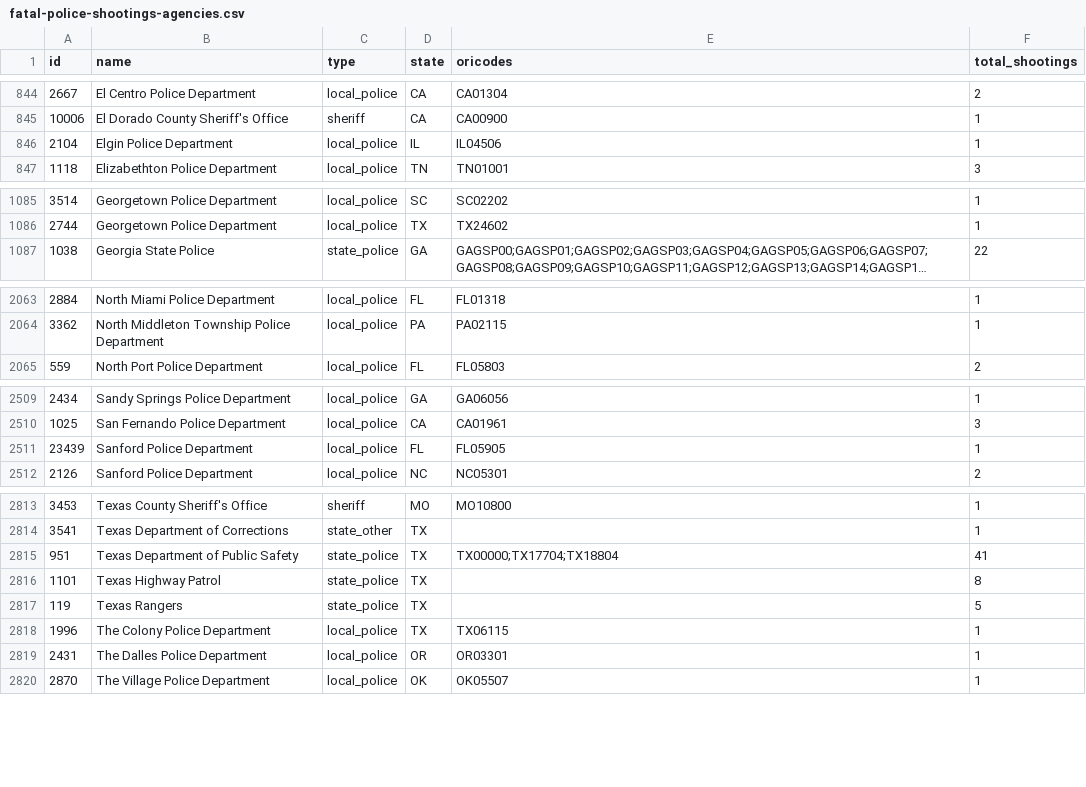
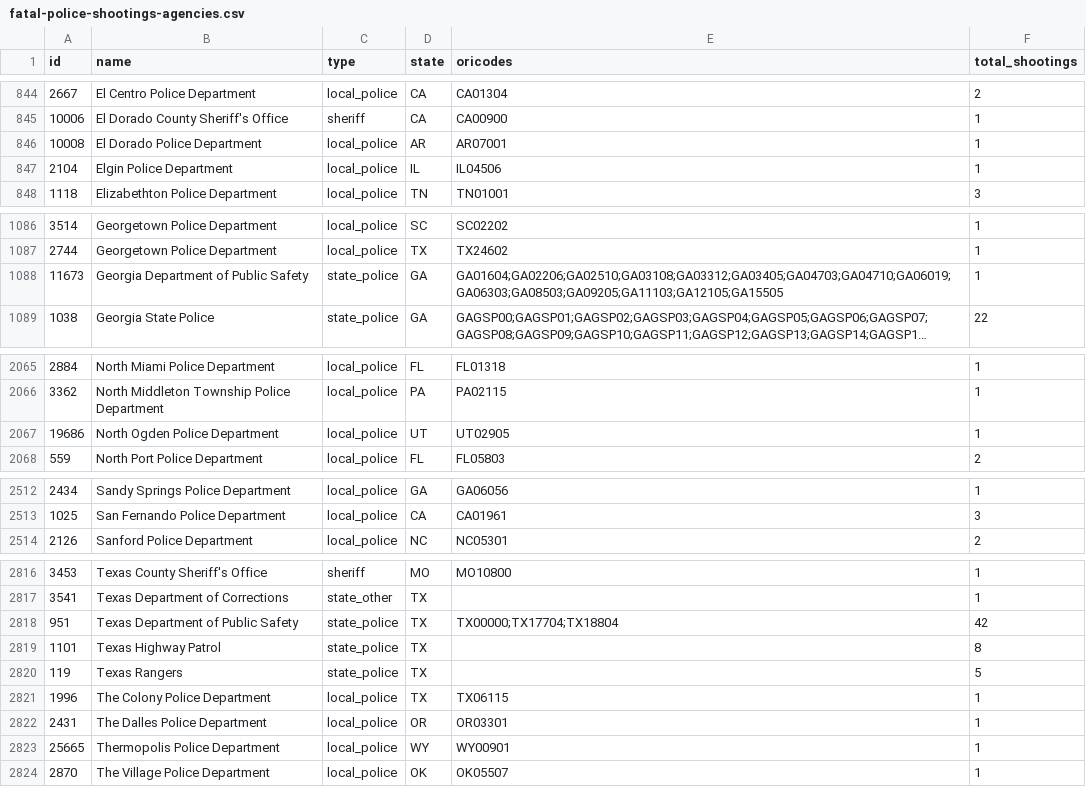
Before and after one commit to washingtonpost/data-police-shootings, a CSV file: v2/fatal-police-shootings-agencies.csv, drawn as a sheet; only a part is shown, gaps mark what is left out; long unchanged cells end in …; removed rows and columns are numbered as before the commit, all else as after; the diff covers the shown part only; the diff names each change by its address in the sheet, - before the commit and + after, or states it on an @@ line.

Commit message:
A list of police departments and federal agencies involved in fatal shootings since Jan. 1, 2015

```diff
--- a/v2/fatal-police-shootings-agencies.csv
+++ b/v2/fatal-police-shootings-agencies.csv
+row 846: 10008 | El Dorado Police Department | local_police | AR | AR07001 | 1
+row 1088: 11673 | Georgia Department of Public Safety | state_police | GA | GA01604;GA02206;GA02510;GA03108;GA03312;GA03405;GA04703;GA04710;GA06019;GA06303;GA08503;GA09205;GA11103;GA12105;GA15505 | 1
+row 2067: 19686 | North Ogden Police Department | local_police | UT | UT02905 | 1
-row 2511: 23439 | Sanford Police Department | local_police | FL | FL05905 | 1
-F2818 (total_shootings): 41
+F2818 (total_shootings): 42
+row 2823: 25665 | Thermopolis Police Department | local_police | WY | WY00901 | 1
```
Also changed, not shown: 1 added row and 20 edited cells elsewhere in this file.
